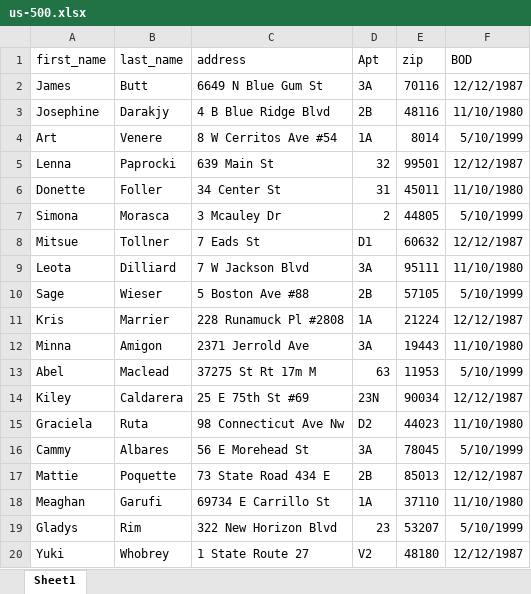
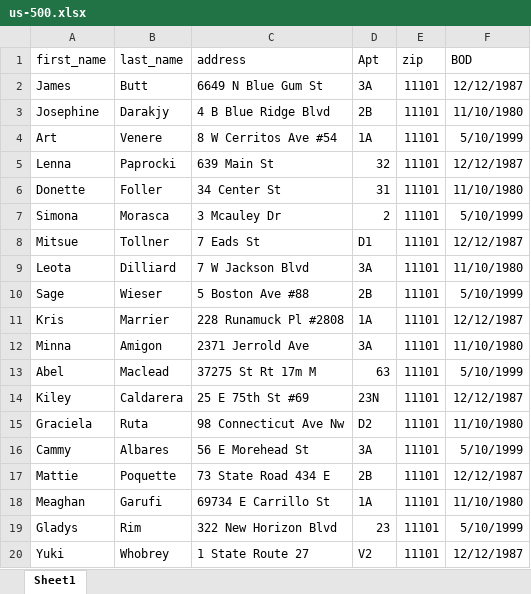
Before and after one commit to imdadul2005/geico, an Excel workbook: data/us-500.xlsx, sheet Sheet1, drawn as a sheet; values as stored, in another font and other column widths than the file's, no borders; the diff names each change by its address in the sheet, - before the commit and + after, or states it on an @@ line.

```diff
--- a/data/us-500.xlsx (sheet Sheet1)
+++ b/data/us-500.xlsx (sheet Sheet1)
-E2 (zip): 70116
+E2 (zip): 11101
-E3 (zip): 48116
+E3 (zip): 11101
-E4 (zip): 8014
+E4 (zip): 11101
-E5 (zip): 99501
+E5 (zip): 11101
-E6 (zip): 45011
+E6 (zip): 11101
-E7 (zip): 44805
+E7 (zip): 11101
-E8 (zip): 60632
+E8 (zip): 11101
-E9 (zip): 95111
+E9 (zip): 11101
-E10 (zip): 57105
+E10 (zip): 11101
-E11 (zip): 21224
+E11 (zip): 11101
-E12 (zip): 19443
+E12 (zip): 11101
-E13 (zip): 11953
+E13 (zip): 11101
-E14 (zip): 90034
+E14 (zip): 11101
-E15 (zip): 44023
+E15 (zip): 11101
-E16 (zip): 78045
+E16 (zip): 11101
-E17 (zip): 85013
+E17 (zip): 11101
-E18 (zip): 37110
+E18 (zip): 11101
-E19 (zip): 53207
+E19 (zip): 11101
-E20 (zip): 48180
+E20 (zip): 11101
```
Also changed, not shown: 12 other files.
